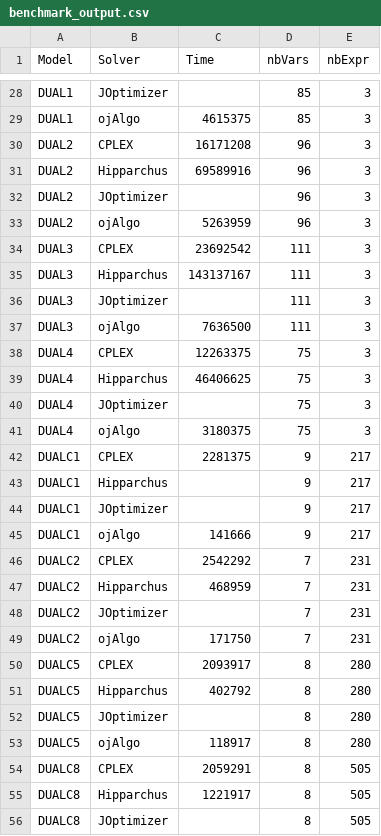
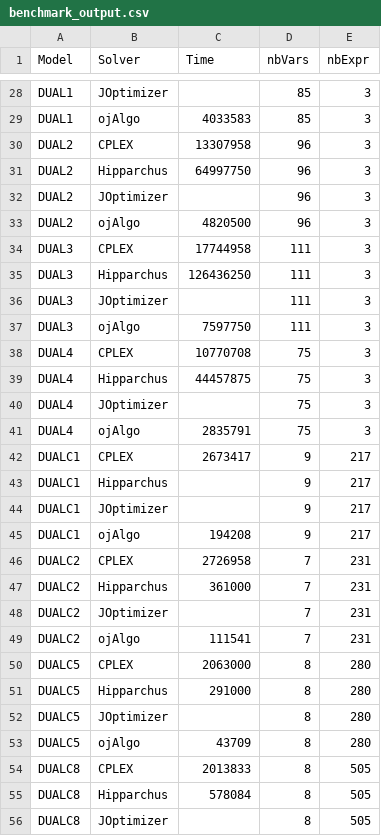
Before and after one commit to optimatika/ojAlgo-mathematical-programming-benchmark, a CSV file: src/main/resources/benchmark_output.csv, drawn as a sheet; only a part is shown, gaps mark what is left out; the diff covers the shown part only; the diff names each change by its address in the sheet, - before the commit and + after, or states it on an @@ line.

```diff
--- a/src/main/resources/benchmark_output.csv
+++ b/src/main/resources/benchmark_output.csv
-C29 (Time): 4615375
+C29 (Time): 4033583
-C30 (Time): 16171208
+C30 (Time): 13307958
-C31 (Time): 69589916
+C31 (Time): 64997750
-C33 (Time): 5263959
+C33 (Time): 4820500
-C34 (Time): 23692542
+C34 (Time): 17744958
-C35 (Time): 143137167
+C35 (Time): 126436250
-C37 (Time): 7636500
+C37 (Time): 7597750
-C38 (Time): 12263375
+C38 (Time): 10770708
-C39 (Time): 46406625
+C39 (Time): 44457875
-C41 (Time): 3180375
+C41 (Time): 2835791
-C42 (Time): 2281375
+C42 (Time): 2673417
-C45 (Time): 141666
+C45 (Time): 194208
-C46 (Time): 2542292
+C46 (Time): 2726958
-C47 (Time): 468959
+C47 (Time): 361000
-C49 (Time): 171750
+C49 (Time): 111541
-C50 (Time): 2093917
+C50 (Time): 2063000
-C51 (Time): 402792
+C51 (Time): 291000
-C53 (Time): 118917
+C53 (Time): 43709
-C54 (Time): 2059291
+C54 (Time): 2013833
-C55 (Time): 1221917
+C55 (Time): 578084
```
Also changed, not shown: 77 edited cells elsewhere in this file, 11 other files.
